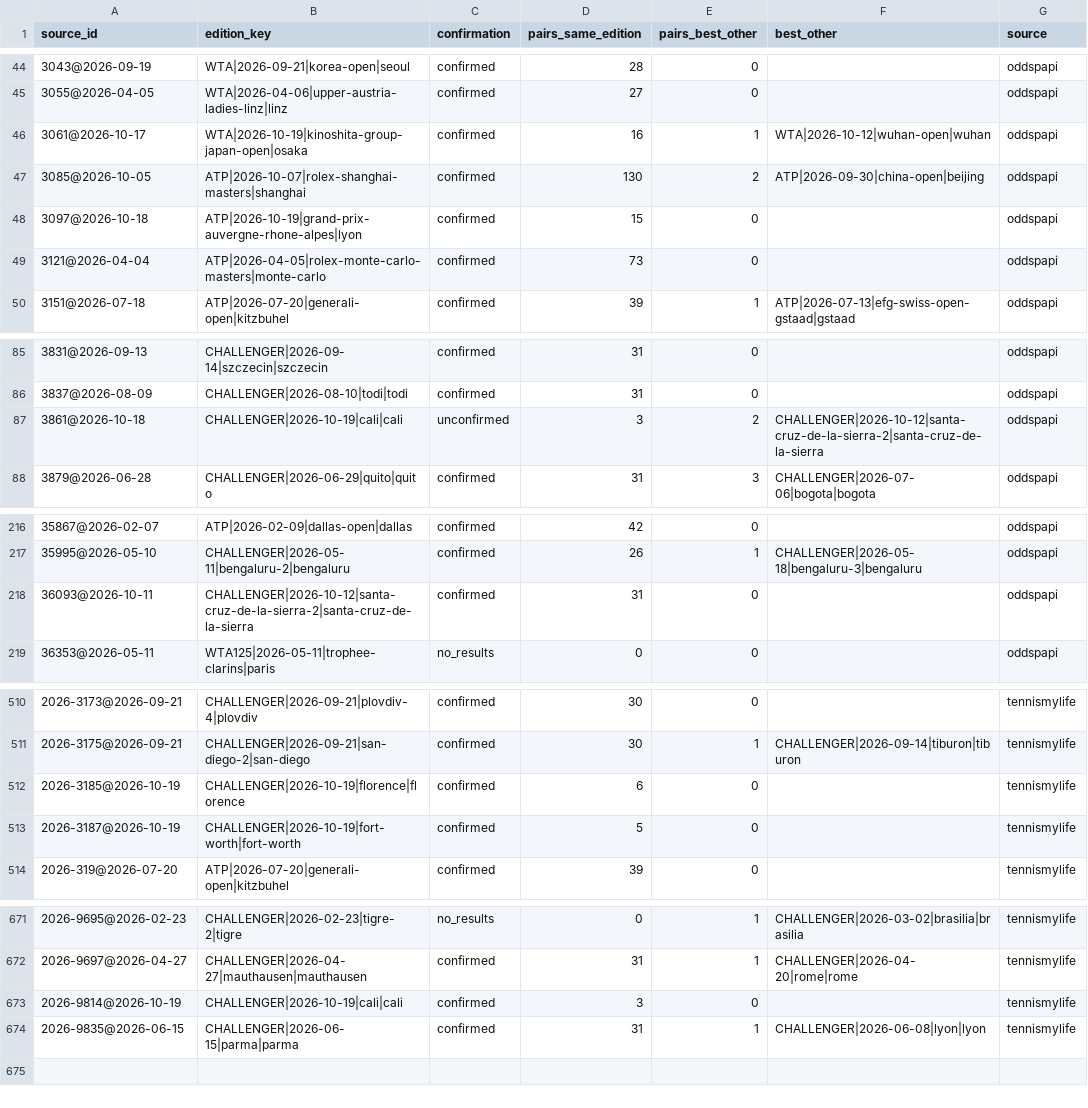
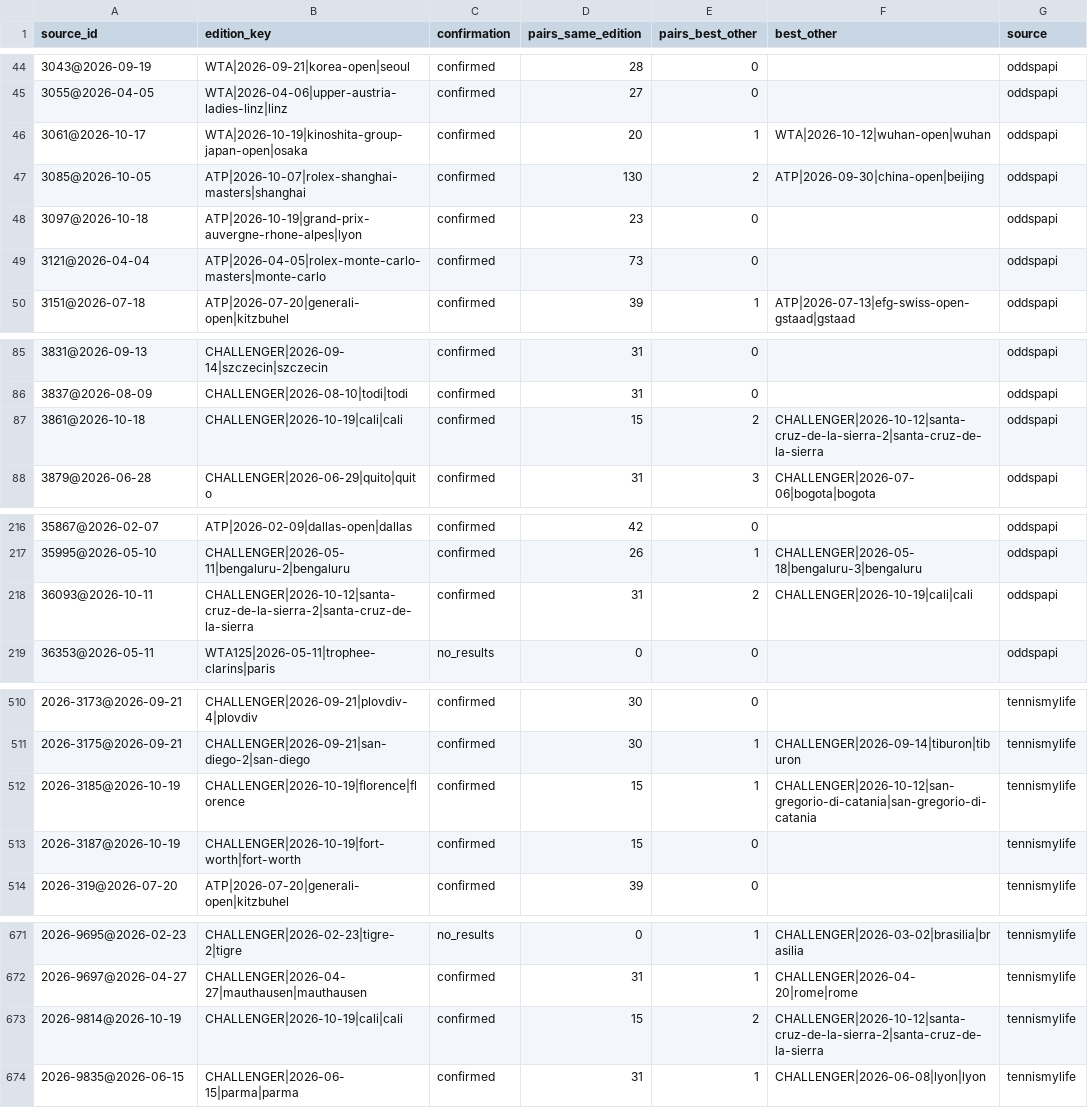
Before and after one commit to emarti13/Tennis_Quant_Lab_V5, a CSV file: context_registry/master_schedule/reconciliation/2026/confirmation.csv, drawn as a sheet; only a part is shown, gaps mark what is left out; the diff covers the shown part only.

```diff
--- a/context_registry/master_schedule/reconciliation/2026/confirmation.csv
+++ b/context_registry/master_schedule/reconciliation/2026/confirmation.csv
@@ -45,5 +45,5 @@ source_id,edition_key,confirmation,pairs_same_edition,pairs_best_other,best_othe
 3055@2026-04-05,WTA|2026-04-06|upper-austria-ladies-linz|linz,confirmed,27,0,,oddspapi
-3061@2026-10-17,WTA|2026-10-19|kinoshita-group-japan-open|osaka,confirmed,16,1,WTA|2026-10-12|wuhan-open|wuhan,oddspapi
+3061@2026-10-17,WTA|2026-10-19|kinoshita-group-japan-open|osaka,confirmed,20,1,WTA|2026-10-12|wuhan-open|wuhan,oddspapi
 3085@2026-10-05,ATP|2026-10-07|rolex-shanghai-masters|shanghai,confirmed,130,2,ATP|2026-09-30|china-open|beijing,oddspapi
-3097@2026-10-18,ATP|2026-10-19|grand-prix-auvergne-rhone-alpes|lyon,confirmed,15,0,,oddspapi
+3097@2026-10-18,ATP|2026-10-19|grand-prix-auvergne-rhone-alpes|lyon,confirmed,23,0,,oddspapi
 3121@2026-04-04,ATP|2026-04-05|rolex-monte-carlo-masters|monte-carlo,confirmed,73,0,,oddspapi
@@ -86,3 +86,3 @@ source_id,edition_key,confirmation,pairs_same_edition,pairs_best_other,best_othe
 3837@2026-08-09,CHALLENGER|2026-08-10|todi|todi,confirmed,31,0,,oddspapi
-3861@2026-10-18,CHALLENGER|2026-10-19|cali|cali,unconfirmed,3,2,CHALLENGER|2026-10-12|santa-cruz-de-la-sierra-2|santa-cruz-de-la-sierra,oddspapi
+3861@2026-10-18,CHALLENGER|2026-10-19|cali|cali,confirmed,15,2,CHALLENGER|2026-10-12|santa-cruz-de-la-sierra-2|santa-cruz-de-la-sierra,oddspapi
 3879@2026-06-28,CHALLENGER|2026-06-29|quito|quito,confirmed,31,3,CHALLENGER|2026-07-06|bogota|bogota,oddspapi
@@ -217,3 +217,3 @@ source_id,edition_key,confirmation,pairs_same_edition,pairs_best_other,best_othe
 35995@2026-05-10,CHALLENGER|2026-05-11|bengaluru-2|bengaluru,confirmed,26,1,CHALLENGER|2026-05-18|bengaluru-3|bengaluru,oddspapi
-36093@2026-10-11,CHALLENGER|2026-10-12|santa-cruz-de-la-sierra-2|santa-cruz-de-la-sierra,confirmed,31,0,,oddspapi
+36093@2026-10-11,CHALLENGER|2026-10-12|santa-cruz-de-la-sierra-2|santa-cruz-de-la-sierra,confirmed,31,2,CHALLENGER|2026-10-19|cali|cali,oddspapi
 36353@2026-05-11,WTA125|2026-05-11|trophee-clarins|paris,no_results,0,0,,oddspapi
@@ -511,4 +511,4 @@ source_id,edition_key,confirmation,pairs_same_edition,pairs_best_other,best_othe
 2026-3175@2026-09-21,CHALLENGER|2026-09-21|san-diego-2|san-diego,confirmed,30,1,CHALLENGER|2026-09-14|tiburon|tiburon,tennismylife
-2026-3185@2026-10-19,CHALLENGER|2026-10-19|florence|florence,confirmed,6,0,,tennismylife
-2026-3187@2026-10-19,CHALLENGER|2026-10-19|fort-worth|fort-worth,confirmed,5,0,,tennismylife
+2026-3185@2026-10-19,CHALLENGER|2026-10-19|florence|florence,confirmed,15,1,CHALLENGER|2026-10-12|san-gregorio-di-catania|san-gregorio-di-catania,tennismylife
+2026-3187@2026-10-19,CHALLENGER|2026-10-19|fort-worth|fort-worth,confirmed,15,0,,tennismylife
 2026-319@2026-07-20,ATP|2026-07-20|generali-open|kitzbuhel,confirmed,39,0,,tennismylife
@@ -672,3 +672,3 @@ source_id,edition_key,confirmation,pairs_same_edition,pairs_best_other,best_othe
 2026-9697@2026-04-27,CHALLENGER|2026-04-27|mauthausen|mauthausen,confirmed,31,1,CHALLENGER|2026-04-20|rome|rome,tennismylife
-2026-9814@2026-10-19,CHALLENGER|2026-10-19|cali|cali,confirmed,3,0,,tennismylife
+2026-9814@2026-10-19,CHALLENGER|2026-10-19|cali|cali,confirmed,15,2,CHALLENGER|2026-10-12|santa-cruz-de-la-sierra-2|santa-cruz-de-la-sierra,tennismylife
 2026-9835@2026-06-15,CHALLENGER|2026-06-15|parma|parma,confirmed,31,1,CHALLENGER|2026-06-08|lyon|lyon,tennismylife
```
Also changed, not shown: 13 edited cells elsewhere in this file, context_registry/master_schedule/reconciliation/2026/tennismylife_matches.csv, context_registry/players/alias_oddspapi.csv, 17 other files.
